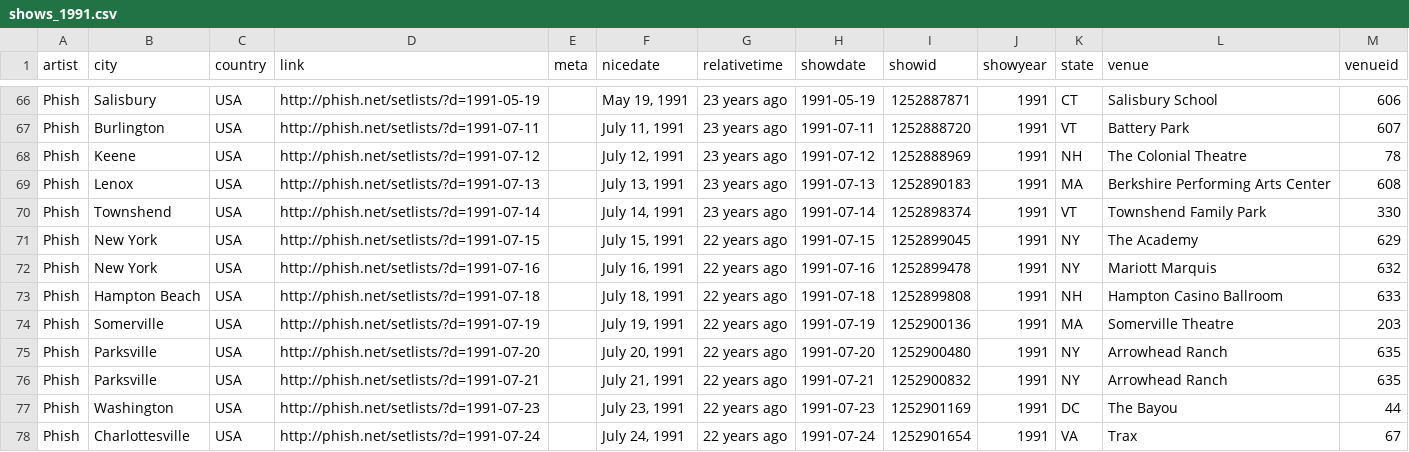
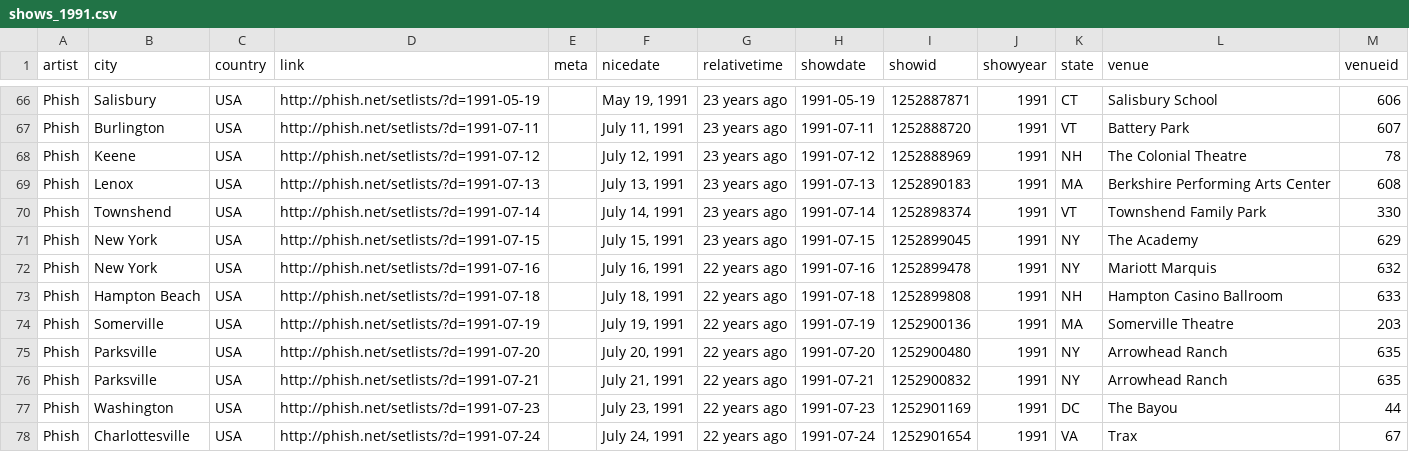
Before and after one commit to nygeog/pnetapi, a CSV file: shows_1991.csv, drawn as a sheet; only a part is shown, gaps mark what is left out.

```diff
--- a/shows_1991.csv
+++ b/shows_1991.csv
@@ -70,3 +70,3 @@ Phish,Lenox,USA,http://phish.net/setlists/?d=1991-07-13,,"July 13, 1991",23 year
 Phish,Townshend,USA,http://phish.net/setlists/?d=1991-07-14,,"July 14, 1991",23 years ago,1991-07-14,1252898374,1991,VT,Townshend Family Park,330
-Phish,New York,USA,http://phish.net/setlists/?d=1991-07-15,,"July 15, 1991",22 years ago,1991-07-15,1252899045,1991,NY,The Academy,629
+Phish,New York,USA,http://phish.net/setlists/?d=1991-07-15,,"July 15, 1991",23 years ago,1991-07-15,1252899045,1991,NY,The Academy,629
 Phish,New York,USA,http://phish.net/setlists/?d=1991-07-16,,"July 16, 1991",22 years ago,1991-07-16,1252899478,1991,NY,Mariott Marquis,632
```
Also changed, not shown: shows_1992.csv, shows_1993.csv, 21 other files.
